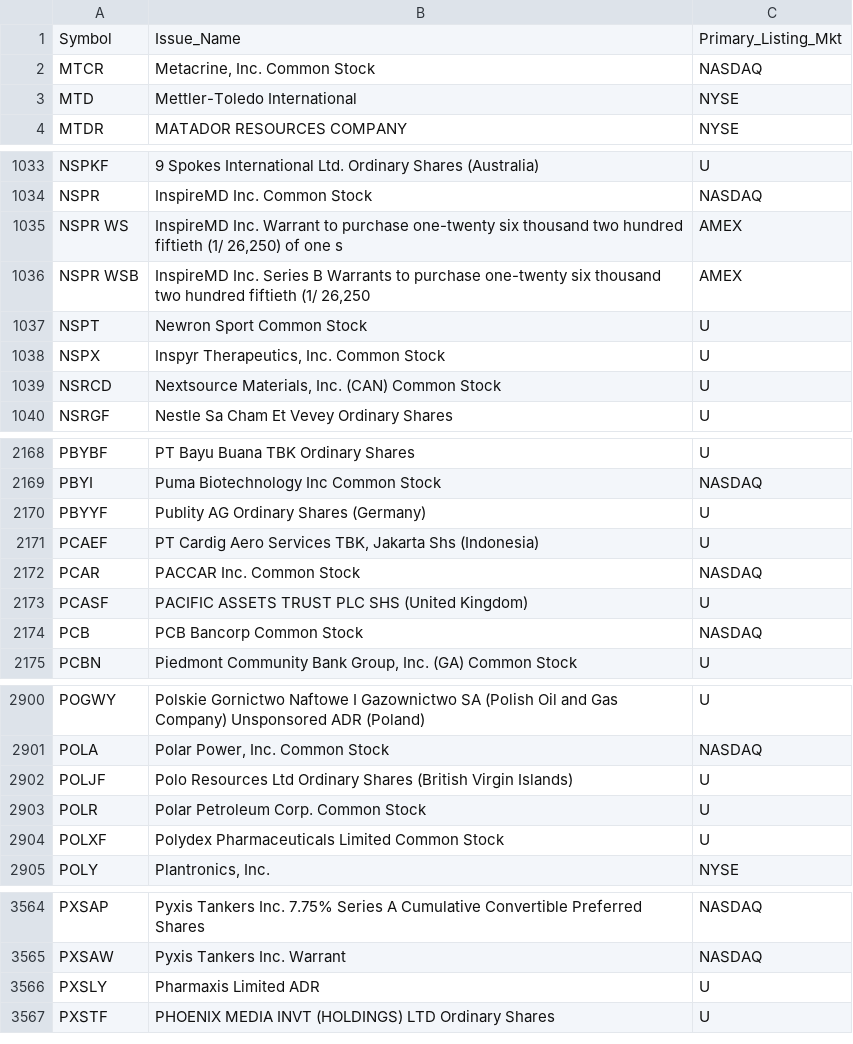
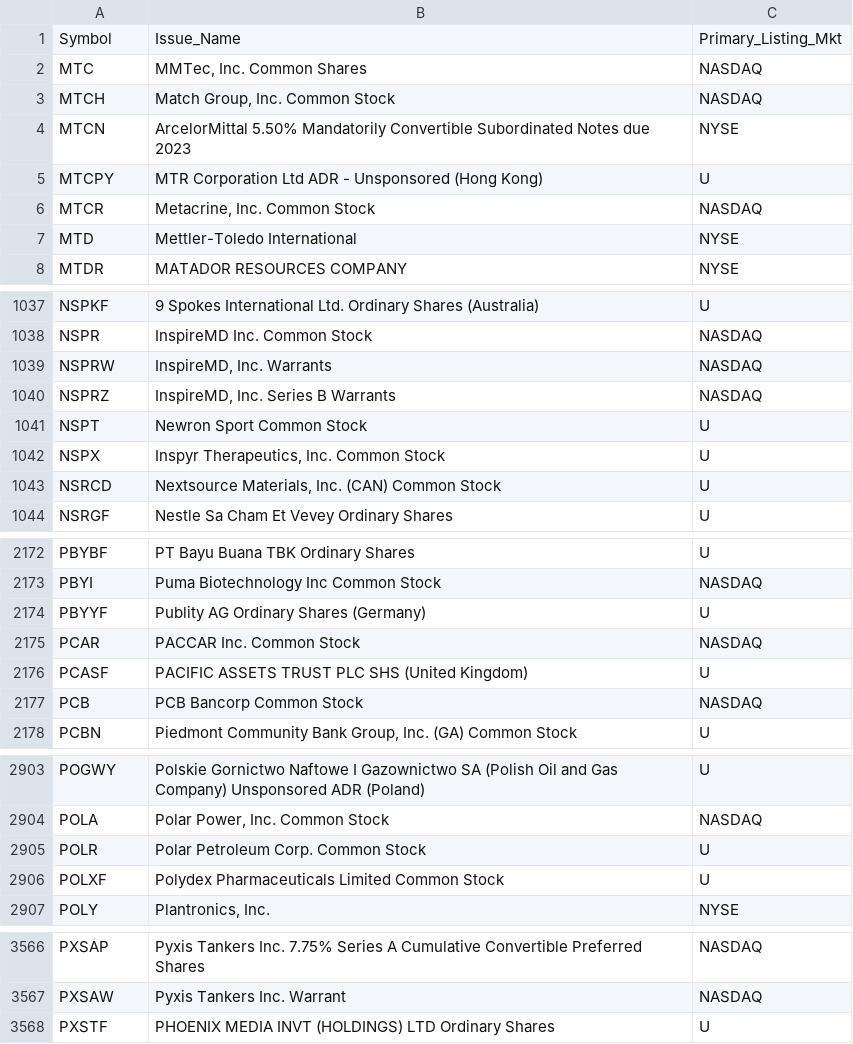
Before and after one commit to haoenhui/oats-reportable, a CSV file: oats-15000.csv, drawn as a sheet; only a part is shown, gaps mark what is left out; the diff covers the shown part only.

```diff
--- a/oats-15000.csv
+++ b/oats-15000.csv
@@ -1,2 +1,6 @@
 Symbol,Issue_Name,Primary_Listing_Mkt
+MTC,"MMTec, Inc. Common Shares",NASDAQ
+MTCH,"Match Group, Inc. Common Stock",NASDAQ
+MTCN,ArcelorMittal 5.50% Mandatorily Convertible Subordinated Notes due 2023,NYSE
+MTCPY,MTR Corporation Ltd ADR - Unsponsored (Hong Kong),U
 MTCR,"Metacrine, Inc. Common Stock",NASDAQ
@@ -1034,4 +1038,4 @@ NSPKF,9 Spokes International Ltd. Ordinary Shares (Australia),U
 NSPR,InspireMD Inc. Common Stock,NASDAQ
-NSPR WS,"InspireMD Inc. Warrant to purchase one-twenty six thousand two hundred fiftieth (1/ 26,250) of one s",AMEX
-NSPR WSB,"InspireMD Inc. Series B Warrants to purchase one-twenty six thousand two hundred fiftieth (1/ 26,250",AMEX
+NSPRW,"InspireMD, Inc. Warrants",NASDAQ
+NSPRZ,"InspireMD, Inc. Series B Warrants",NASDAQ
 NSPT,Newron Sport  Common Stock,U
@@ -2170,3 +2174,2 @@ PBYI,Puma Biotechnology Inc Common Stock,NASDAQ
 PBYYF,Publity AG Ordinary Shares (Germany),U
-PCAEF,"PT Cardig Aero Services TBK, Jakarta Shs (Indonesia)",U
 PCAR,PACCAR Inc. Common Stock,NASDAQ
@@ -2901,3 +2904,2 @@ POGWY,Polskie Gornictwo Naftowe I Gazownictwo SA (Polish Oil and Gas Company) Un
 POLA,"Polar Power, Inc. Common Stock",NASDAQ
-POLJF,Polo Resources Ltd Ordinary Shares (British Virgin Islands),U
 POLR,Polar Petroleum Corp. Common Stock,U
@@ -3565,3 +3567,2 @@ PXSAP,Pyxis Tankers Inc. 7.75% Series A Cumulative Convertible Preferred Shares,
 PXSAW,Pyxis Tankers Inc. Warrant,NASDAQ
-PXSLY,Pharmaxis Limited ADR,U
 PXSTF,PHOENIX MEDIA INVT (HOLDINGS) LTD Ordinary Shares,U
```
Also changed, not shown: 1 removed row elsewhere in this file, oats-00000.csv, oats-05000.csv, 2 other files.
